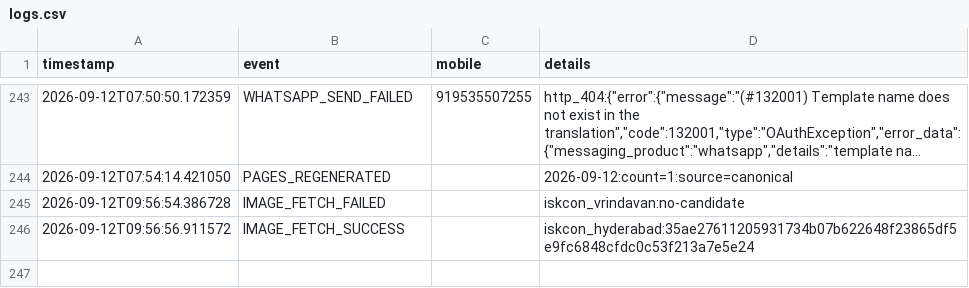
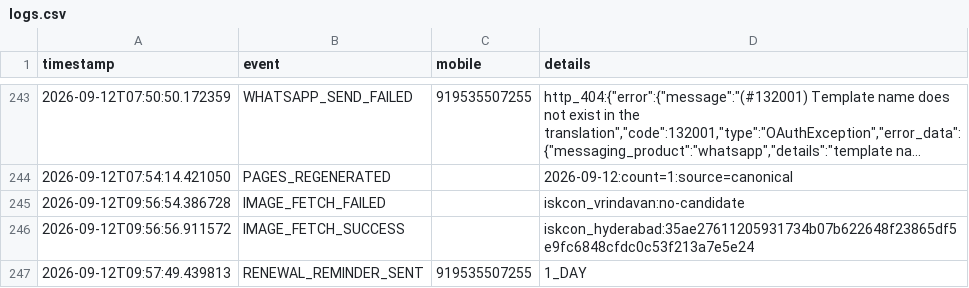
Before and after one commit to mishnit/daily-darshan, a CSV file: csv/logs.csv, drawn as a sheet; only a part is shown, gaps mark what is left out; long unchanged cells end in ….

Commit message:
Renewal reminders 2026-09-12

```diff
--- a/csv/logs.csv
+++ b/csv/logs.csv
@@ -246 +246,2 @@ timestamp,event,mobile,details
 2026-09-12T09:56:56.911572,IMAGE_FETCH_SUCCESS,,iskcon_hyderabad:35ae27611205931734b07b622648f23865df5e9fc6848cfdc0c53f213a7e5e24
+2026-09-12T09:57:49.439813,RENEWAL_REMINDER_SENT,919535507255,1_DAY
```
